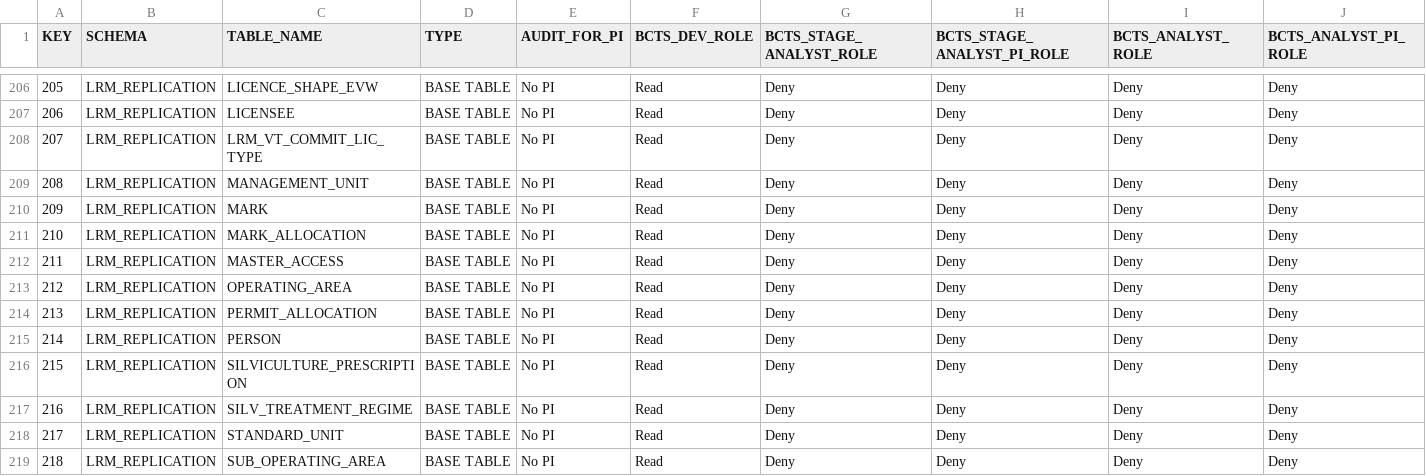
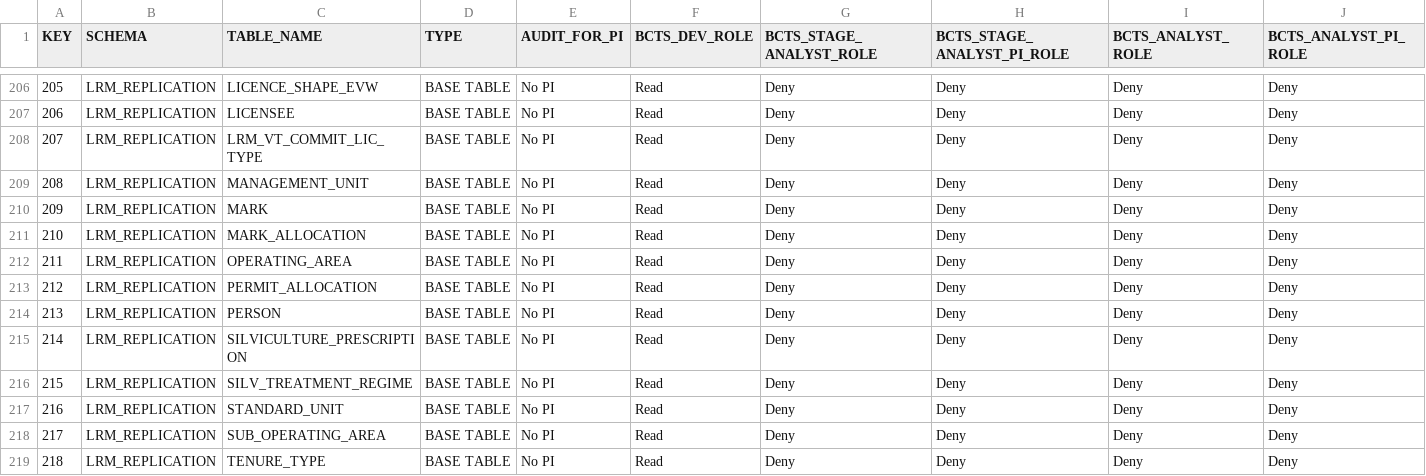
Before and after one commit to bcgov/nr-dap-ods, a CSV file: shared/bcts_access_management/BCTS_ACCESS_CATALOG.csv, drawn as a sheet; only a part is shown, gaps mark what is left out; the shorter side is filled out with more unchanged rows; removed rows and columns are numbered as before the commit, all else as after; the diff names each change by its address in the sheet, - before the commit and + after, or states it on an @@ line.

Commit message:
Updated access management file for BCTS

```diff
--- a/shared/bcts_access_management/BCTS_ACCESS_CATALOG.csv
+++ b/shared/bcts_access_management/BCTS_ACCESS_CATALOG.csv
-row 212: 211 | LRM_REPLICATION | MASTER_ACCESS | BASE TABLE | No PI | Read | Deny | Deny | Deny | Deny
@@ column A (KEY) renumbered from row 212 down @@
```
